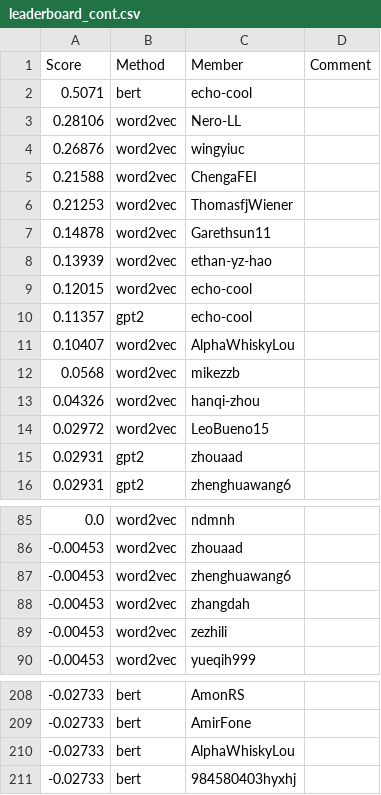
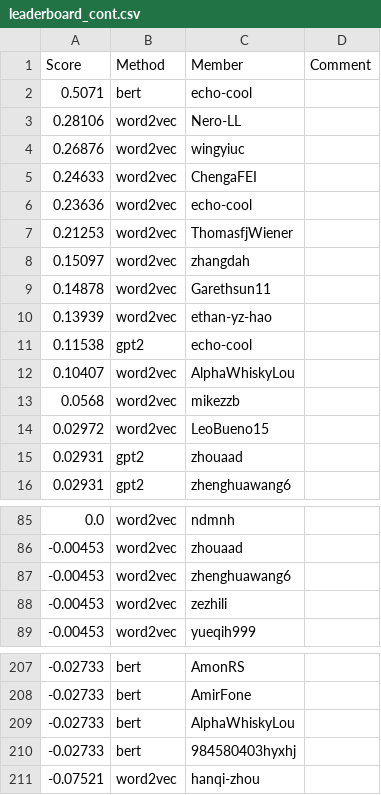
Before and after one commit to cornell-cs5740-sp24/leaderboards, a CSV file: a3/leaderboard_cont.csv, drawn as a sheet; only a part is shown, gaps mark what is left out.

Commit message:
Leaderboard Update

```diff
--- a/a3/leaderboard_cont.csv
+++ b/a3/leaderboard_cont.csv
@@ -4,11 +4,11 @@ Score,Method,Member,Comment
 0.26876,word2vec,wingyiuc,
-0.21588,word2vec,ChengaFEI,
+0.24633,word2vec,ChengaFEI,
+0.23636,word2vec,echo-cool,
 0.21253,word2vec,ThomasfjWiener,
+0.15097,word2vec,zhangdah,
 0.14878,word2vec,Garethsun11,
 0.13939,word2vec,ethan-yz-hao,
-0.12015,word2vec,echo-cool,
-0.11357,gpt2,echo-cool,
+0.11538,gpt2,echo-cool,
 0.10407,word2vec,AlphaWhiskyLou,
 0.0568,word2vec,mikezzb,
-0.04326,word2vec,hanqi-zhou,
 0.02972,word2vec,LeoBueno15,
@@ -87,3 +87,2 @@ Score,Method,Member,Comment
 -0.00453,word2vec,zhenghuawang6,
--0.00453,word2vec,zhangdah,
 -0.00453,word2vec,zezhili,
@@ -211 +210,2 @@ Score,Method,Member,Comment
 -0.02733,bert,984580403hyxhj,
+-0.07521,word2vec,hanqi-zhou,
```
